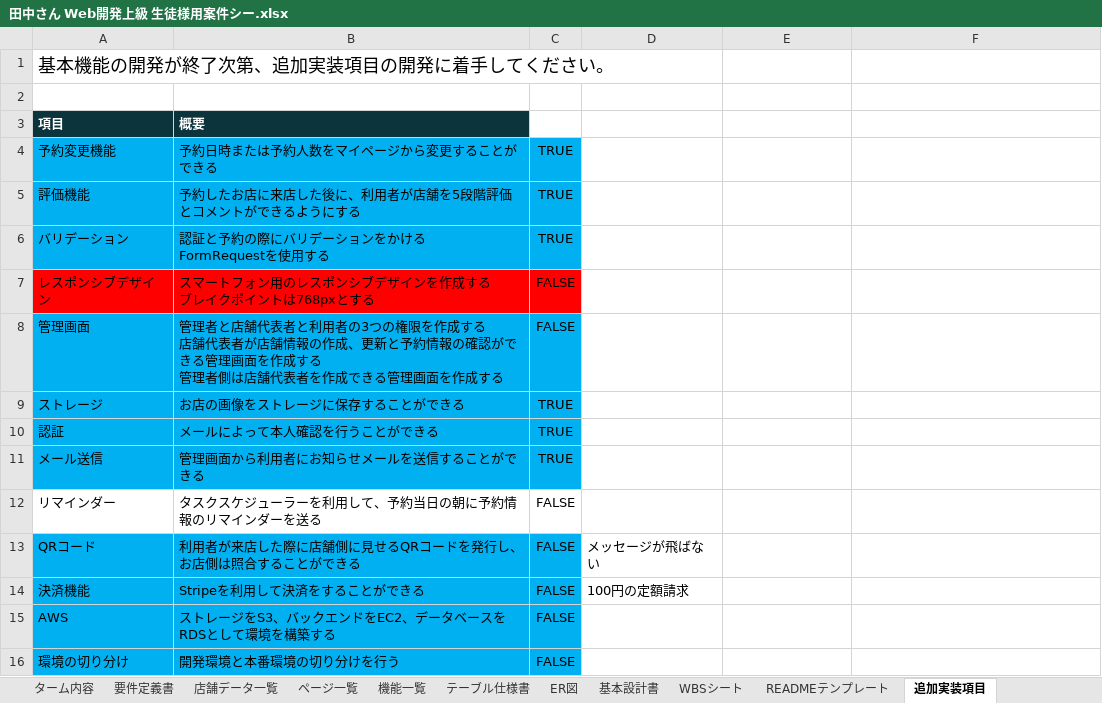
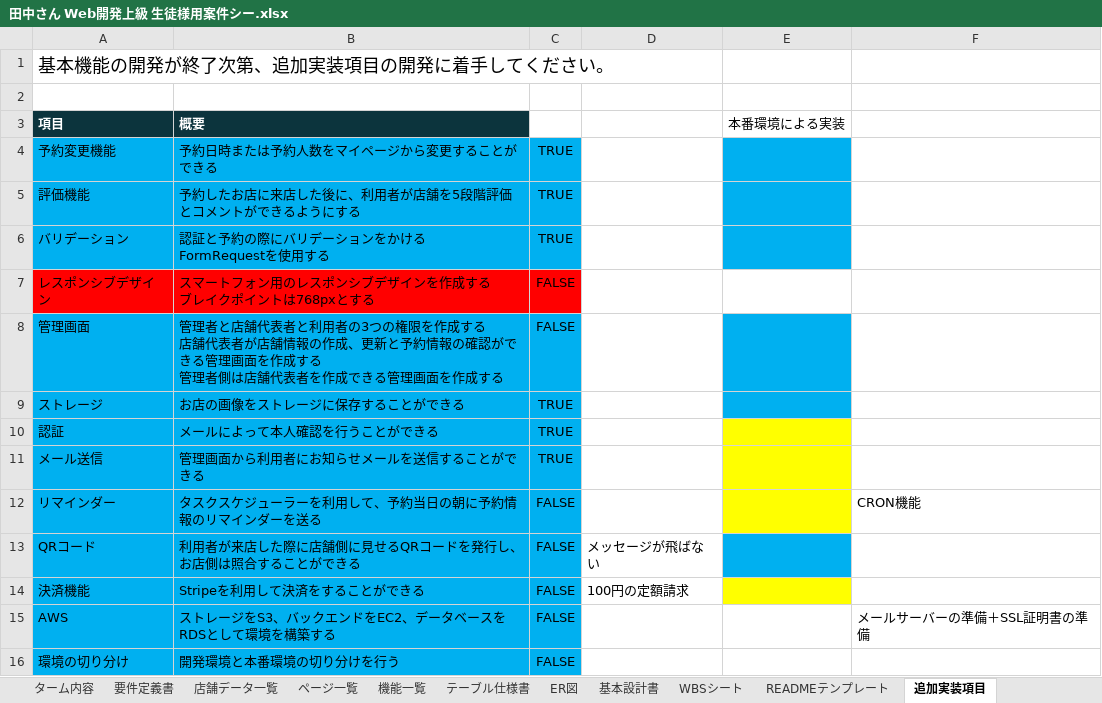
Before and after one commit to EpilonPhoenix/Rese, an Excel workbook: Req/田中さん Web開発上級 生徒様用案件シー.xlsx, sheet 追加実装項目, drawn as a sheet; values as stored, in another font and other column widths than the file's, no borders; the diff names each change by its address in the sheet, - before the commit and + after, or states it on an @@ line.

```diff
--- a/Req/田中さん Web開発上級 生徒様用案件シー.xlsx (sheet 追加実装項目)
+++ b/Req/田中さん Web開発上級 生徒様用案件シー.xlsx (sheet 追加実装項目)
-E3: (empty)
+E3: 本番環境による実装
-E4:E6 fill: none
+E4:E6 fill: #00B0F0
-E8:E9 fill: none
+E8:E9 fill: #00B0F0
-E10:E12 fill: none
+E10:E12 fill: #FFFF00
-A12:C12 fill: none
+A12:C12 fill: #00B0F0
-F12: (empty)
+F12: CRON機能
-E13 fill: none
+E13 fill: #00B0F0
-E14 fill: none
+E14 fill: #FFFF00
-F15: (empty)
+F15: メールサーバーの準備＋SSL証明書の準備
```
Also changed, not shown: 5 other files.
